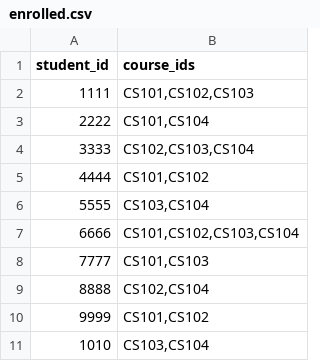
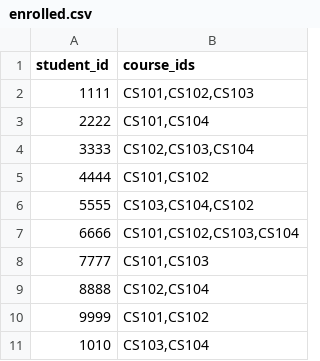
Before and after one commit to reygodz/DICT, a CSV file: enrolled.csv, drawn as a sheet.

```diff
--- a/enrolled.csv
+++ b/enrolled.csv
@@ -5,3 +5,3 @@ student_id,course_ids
 4444,"CS101,CS102"
-5555,"CS103,CS104"
+5555,"CS103,CS104,CS102"
 6666,"CS101,CS102,CS103,CS104"
```
Also changed, not shown: quizzes.csv, students.csv, 1 other file.
